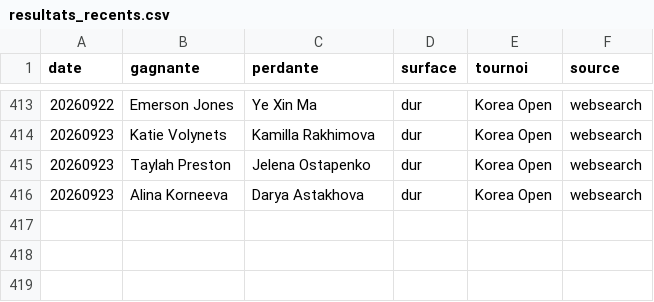
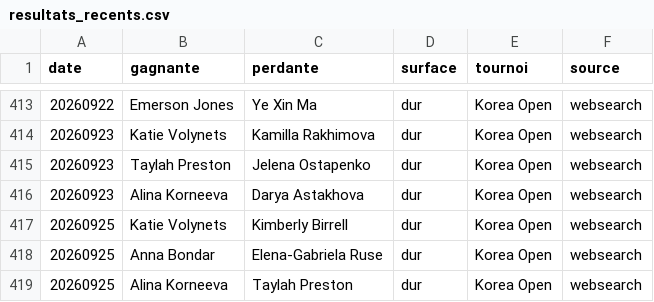
Before and after one commit to lilian93000/Pok-mon-, a CSV file: paris-sportifs/donnees/resultats_recents.csv, drawn as a sheet; only a part is shown, gaps mark what is left out; the diff names each change by its address in the sheet, - before the commit and + after, or states it on an @@ line.

```diff
--- a/paris-sportifs/donnees/resultats_recents.csv
+++ b/paris-sportifs/donnees/resultats_recents.csv
+row 417: 20260925 | Katie Volynets | Kimberly Birrell | dur | Korea Open | websearch
+row 418: 20260925 | Anna Bondar | Elena-Gabriela Ruse | dur | Korea Open | websearch
+row 419: 20260925 | Alina Korneeva | Taylah Preston | dur | Korea Open | websearch
```
